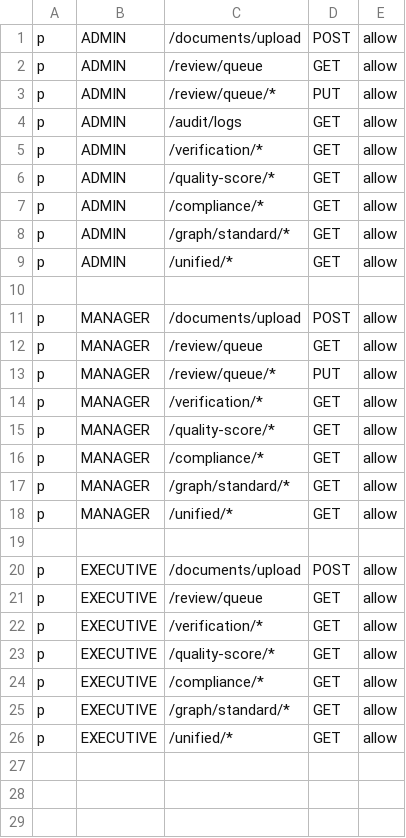
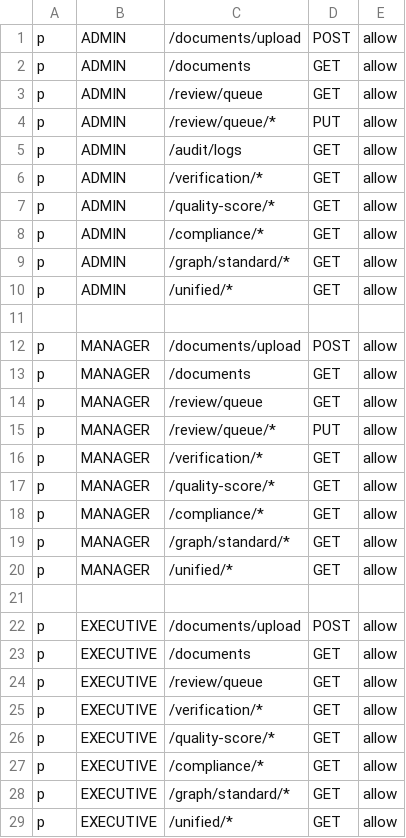
Before and after one commit to Rhea-15/Manak, a CSV file: src/backend/casbin_policy.csv, drawn as a sheet; the diff names each change by its address in the sheet, - before the commit and + after, or states it on an @@ line.

Commit message:
Frontend and backend fastapi integration as per swagger spec

```diff
--- a/src/backend/casbin_policy.csv
+++ b/src/backend/casbin_policy.csv
+row 2: p | ADMIN | /documents | GET | allow
+row 13: p | MANAGER | /documents | GET | allow
+row 23: p | EXECUTIVE | /documents | GET | allow
```
Also changed, not shown: 14 other files.
